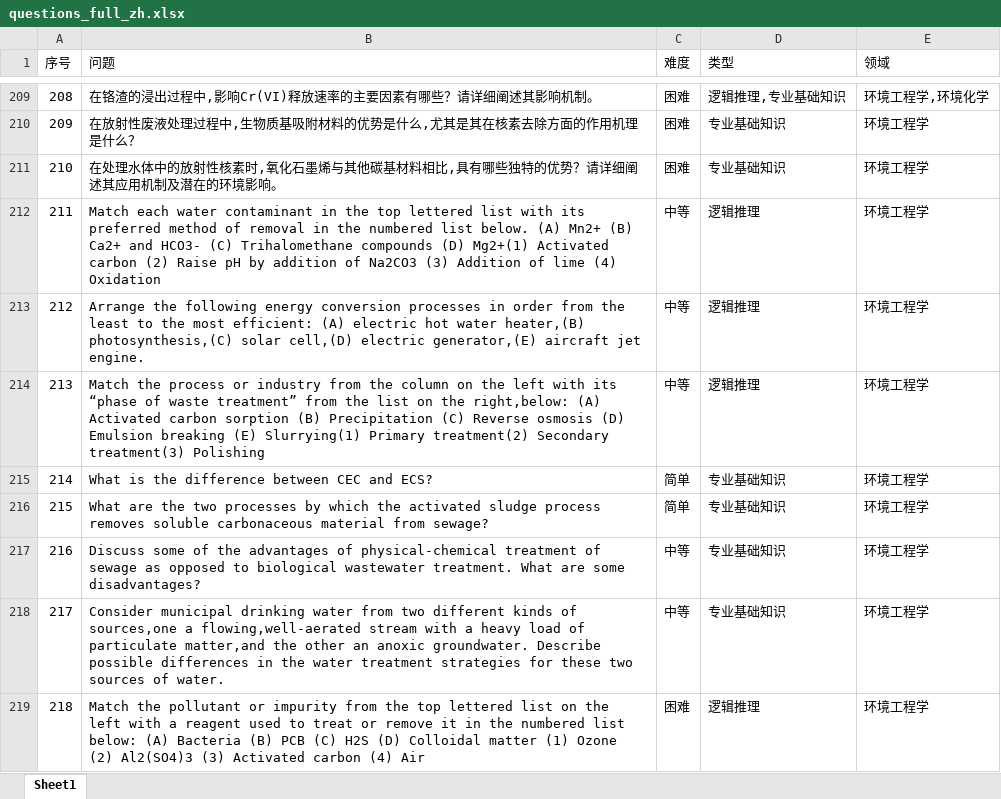
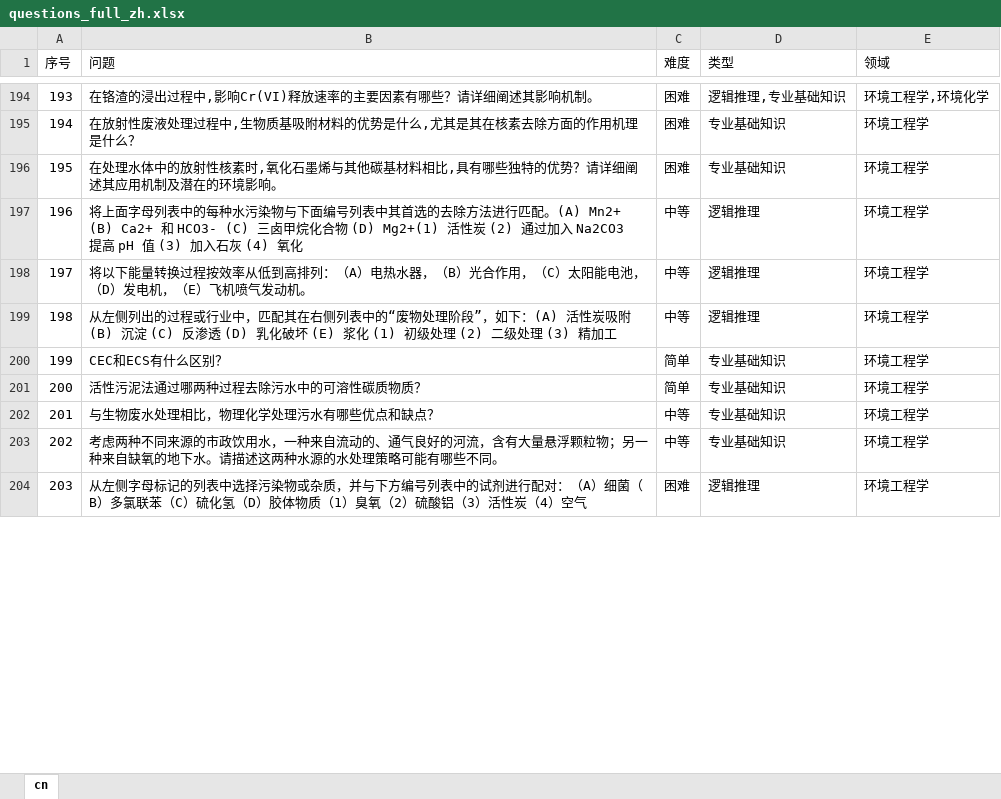
Before and after one commit to CEEAI/elle-utils, an Excel workbook: data/questions_full_zh.xlsx, sheet cn, drawn as a sheet; only a part is shown, gaps mark what is left out; values as stored, in another font and other column widths than the file's, no borders; conditional formats not drawn; addresses are those after the commit; the diff covers the shown part only; the diff names each change by its address in the sheet, - before the commit and + after, or states it on an @@ line.

```diff
--- a/data/questions_full_zh.xlsx (sheet cn)
+++ b/data/questions_full_zh.xlsx (sheet cn)
-sheet tab: Sheet1
+sheet tab: cn
@@ column A (序号) renumbered from row 11 down @@
-B197 (问题): Match each water contaminant in the top lettered list with its preferred method of removal in the numbered list below. (A) Mn2+ (B) Ca2+ and HCO3- (C) Trihalomethane compounds (D) Mg2+(1) Activated carbon (2) Raise pH by addition of Na2CO3 (3) Addition of lime (4) Oxidation
+B197 (问题): 将上面字母列表中的每种水污染物与下面编号列表中其首选的去除方法进行匹配。(A) Mn2+ (B) Ca2+ 和 HCO3- (C) 三卤甲烷化合物 (D) Mg2+(1) 活性炭 (2) 通过加入 Na2CO3 提高 pH 值 (3) 加入石灰 (4) 氧化
-B198 (问题): Arrange the following energy conversion processes in order from the least to the most efficient: (A) electric hot water heater,(B) photosynthesis,(C) solar cell,(D) electric generator,(E) aircraft jet engine.
+B198 (问题): 将以下能量转换过程按效率从低到高排列：（A）电热水器，（B）光合作用，（C）太阳能电池，（D）发电机，（E）飞机喷气发动机。
-B199 (问题): Match the process or industry from the column on the left with its “phase of waste treatment” from the list on the right,below: (A) Activated carbon sorption (B) Precipitation (C) Reverse osmosis (D) Emulsion breaking (E) Slurrying(1) Primary treatment(2) Secondary treatment(3) Polishing
+B199 (问题): 从左侧列出的过程或行业中，匹配其在右侧列表中的“废物处理阶段”，如下：(A) 活性炭吸附 (B) 沉淀 (C) 反渗透 (D) 乳化破坏 (E) 浆化 (1) 初级处理 (2) 二级处理 (3) 精加工
-B200 (问题): What is the difference between CEC and ECS?
+B200 (问题): CEC和ECS有什么区别？
-B201 (问题): What are the two processes by which the activated sludge process removes soluble carbonaceous material from sewage?
+B201 (问题): 活性污泥法通过哪两种过程去除污水中的可溶性碳质物质？
-B202 (问题): Discuss some of the advantages of physical-chemical treatment of sewage as opposed to biological wastewater treatment. What are some disadvantages?
+B202 (问题): 与生物废水处理相比，物理化学处理污水有哪些优点和缺点？
-B203 (问题): Consider municipal drinking water from two different kinds of sources,one a flowing,well-aerated stream with a heavy load of particulate matter,and the other an anoxic groundwater. Describe possible differences in the water treatment strategies for these two sources of water.
+B203 (问题): 考虑两种不同来源的市政饮用水，一种来自流动的、通气良好的河流，含有大量悬浮颗粒物；另一种来自缺氧的地下水。请描述这两种水源的水处理策略可能有哪些不同。
-B204 (问题): Match the pollutant or impurity from the top lettered list on the left with a reagent used to treat or remove it in the numbered list below: (A) Bacteria (B) PCB (C) H2S (D) Colloidal matter (1) Ozone (2) Al2(SO4)3 (3) Activated carbon (4) Air
+B204 (问题): 从左侧字母标记的列表中选择污染物或杂质，并与下方编号列表中的试剂进行配对：（A）细菌（B）多氯联苯（C）硫化氢（D）胶体物质（1）臭氧（2）硫酸铝（3）活性炭（4）空气
```
Also changed, not shown: 23 removed rows and 94 edited cells elsewhere in this sheet, data/questions_full_en.xlsx, 2 other files.
